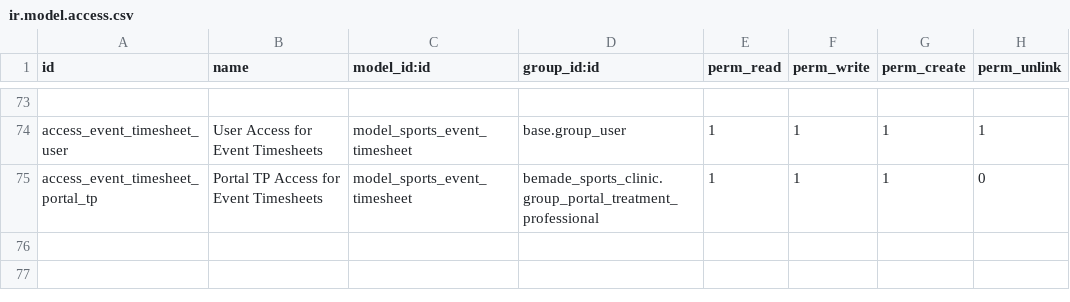
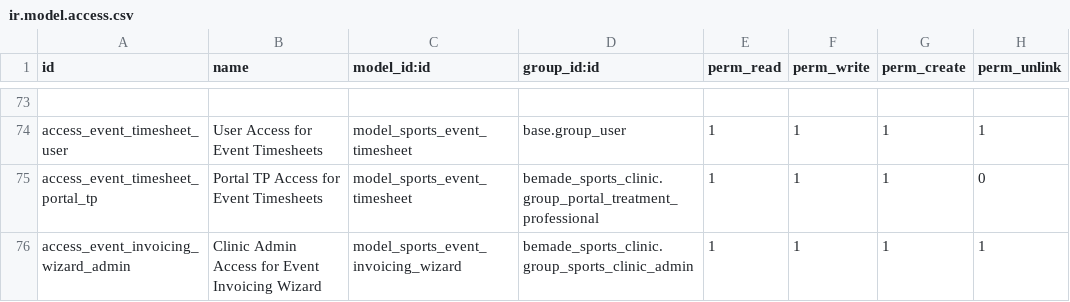
Before and after one commit to bemade/bemade-addons, a CSV file: bemade_sports_clinic/security/ir.model.access.csv, drawn as a sheet; only a part is shown, gaps mark what is left out.

Commit message:
feat(sports_clinic): customer invoicing wizard and settings UI
- Add sports.event.invoicing.wizard focused on client invoicing only\n- Remove Vendor PO field/logic from wizard; mark timesheets invoiced on customer lines\n- Add therapist_partner_id related field for safe therapist filtering in views\n- Add General Settings section to configure 4 products via dropdown; include view in manifest\n- Disable quick-create/create-edit on invoice/PO M2O fields to preserve system-generated names\n- Fix Owl eval by removing fragile context/domain expressions in wizard view\n- Update views/models/access and manifest accordingly

```diff
--- a/bemade_sports_clinic/security/ir.model.access.csv
+++ b/bemade_sports_clinic/security/ir.model.access.csv
@@ -75 +75,2 @@ access_event_timesheet_user,User Access for Event Timesheets,model_sports_event_
 access_event_timesheet_portal_tp,Portal TP Access for Event Timesheets,model_sports_event_timesheet,bemade_sports_clinic.group_portal_treatment_professional,1,1,1,0
+access_event_invoicing_wizard_admin,Clinic Admin Access for Event Invoicing Wizard,model_sports_event_invoicing_wizard,bemade_sports_clinic.group_sports_clinic_admin,1,1,1,1
```
Also changed, not shown: 9 other files.
